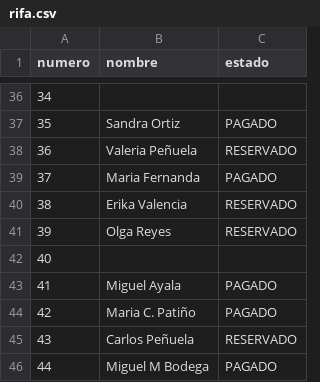
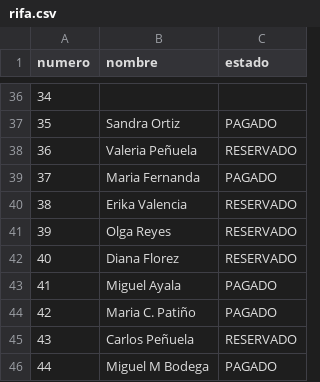
Before and after one commit to SarithPenuelaM/Rifa, a CSV file: rifa.csv, drawn as a sheet; only a part is shown, gaps mark what is left out.

Commit message:
Update rifa.csv

```diff
--- a/rifa.csv
+++ b/rifa.csv
@@ -41,3 +41,3 @@ numero,nombre,estado
 39,Olga Reyes,RESERVADO
-40,,
+40,Diana Florez,RESERVADO
 41,Miguel Ayala,PAGADO
```
